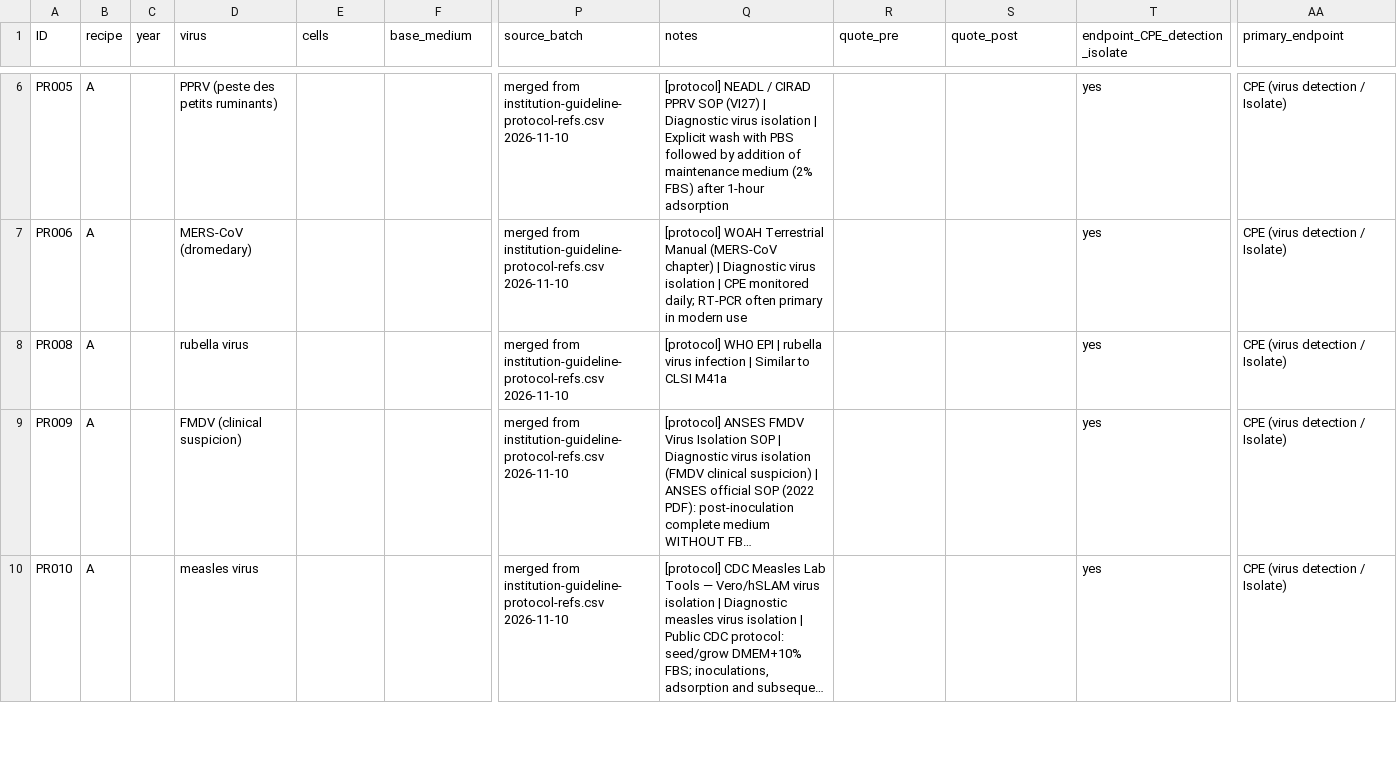
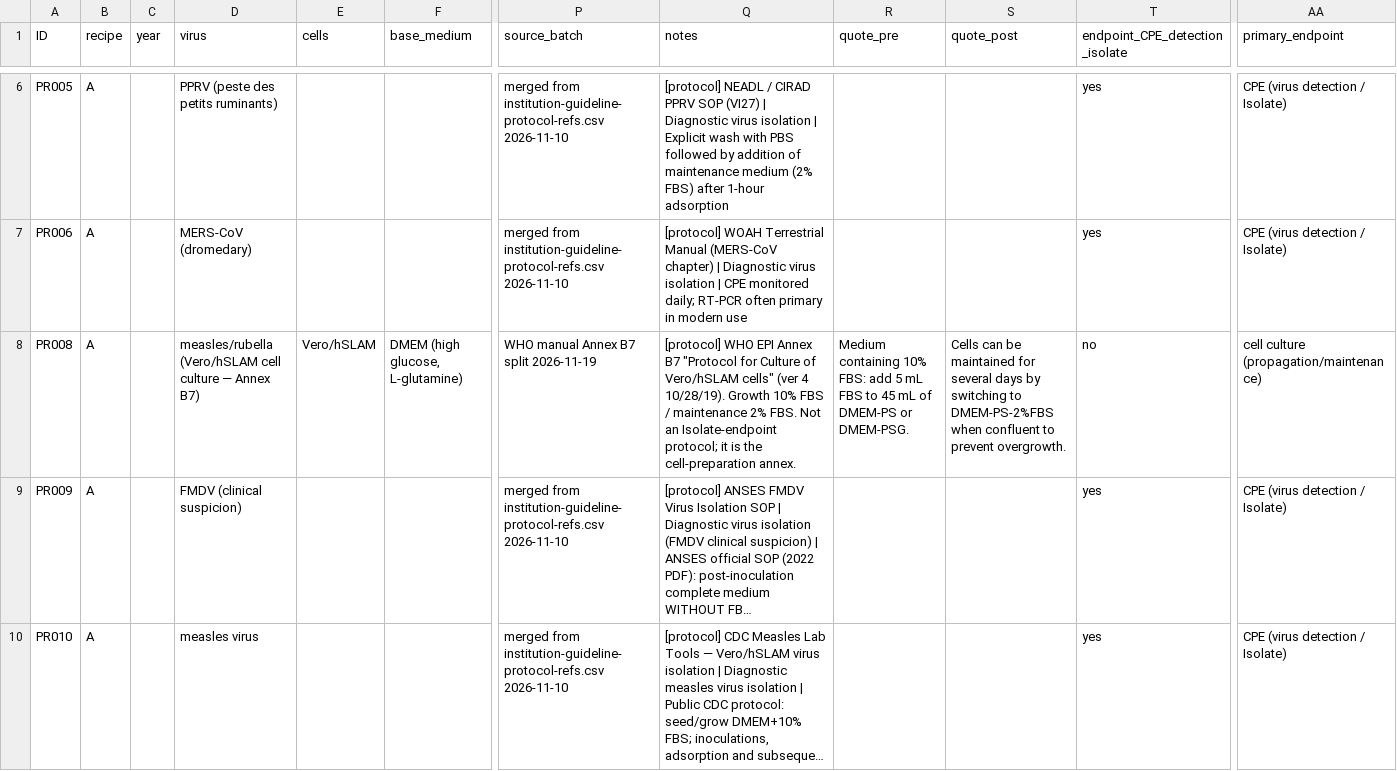
Before and after one commit to albert-mathews/serum-and-cytopathic-morphology, a CSV file: r1_isolation_standards_and_practice/isolation-protocol-refs.csv, drawn as a sheet; only a part is shown, gaps mark what is left out; long unchanged cells end in …; the diff covers the shown part only; the diff names each change by its address in the sheet, - before the commit and + after, or states it on an @@ line.

```diff
--- a/r1_isolation_standards_and_practice/isolation-protocol-refs.csv
+++ b/r1_isolation_standards_and_practice/isolation-protocol-refs.csv
-D8 (virus): rubella virus
+D8 (virus): measles/rubella (Vero/hSLAM cell culture — Annex B7)
-E8 (cells): (empty)
+E8 (cells): Vero/hSLAM
-F8 (base_medium): (empty)
+F8 (base_medium): DMEM (high glucose, L-glutamine)
-P8 (source_batch): merged from institution-guideline-protocol-refs.csv 2026-11-10
+P8 (source_batch): WHO manual Annex B7 split 2026-11-19
-Q8 (notes): …WHO EPI | rubella virus infection | Similar to CLSI M41a
+Q8 (notes): …WHO EPI Annex B7 "Protocol for Culture of Vero/hSLAM cells" (ver 4 10/28/19). Growth 10% FBS / maintenance 2% FBS. Not an Isolate-endpoint protocol; it is the cell-preparation annex.
-R8 (quote_pre): (empty)
+R8 (quote_pre): Medium containing 10% FBS: add 5 mL FBS to 45 mL of DMEM-PS or DMEM-PSG.
-S8 (quote_post): (empty)
+S8 (quote_post): Cells can be maintained for several days by switching to DMEM-PS-2%FBS when confluent to prevent overgrowth.
-T8 (endpoint_CPE_detection_isolate): yes
+T8 (endpoint_CPE_detection_isolate): no
-AA8 (primary_endpoint): CPE (virus detection / Isolate)
+AA8 (primary_endpoint): cell culture (propagation/maintenance)
```
Also changed, not shown: 1 added row and 3 edited cells elsewhere in this file, r1_isolation_standards_and_practice/isolation-refs.csv, 4 other files.
